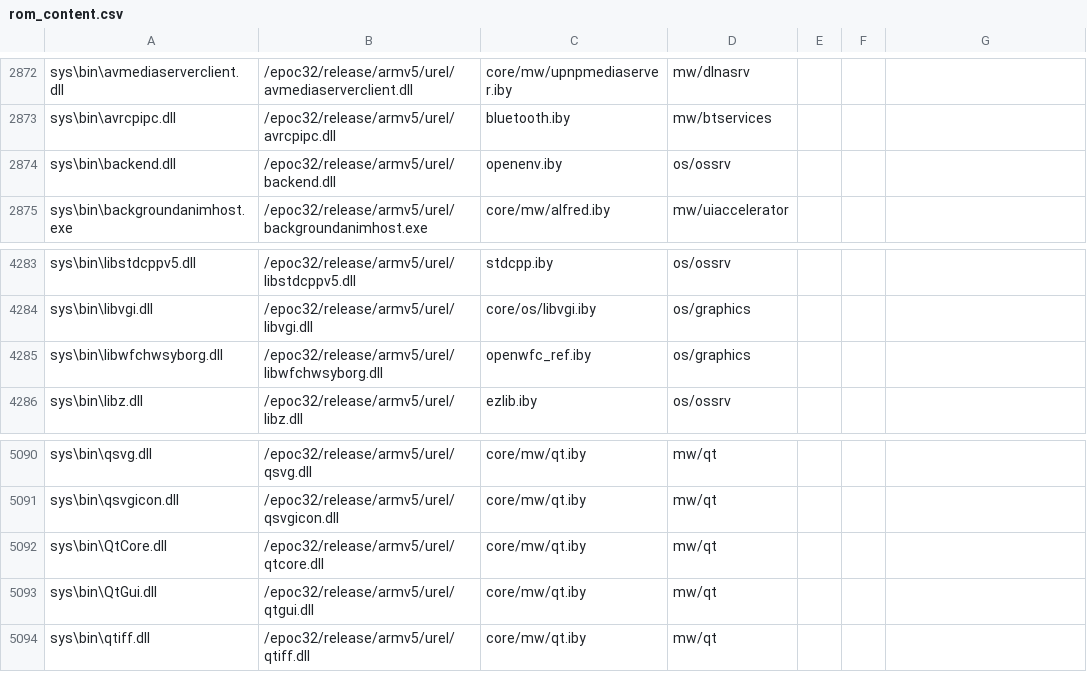
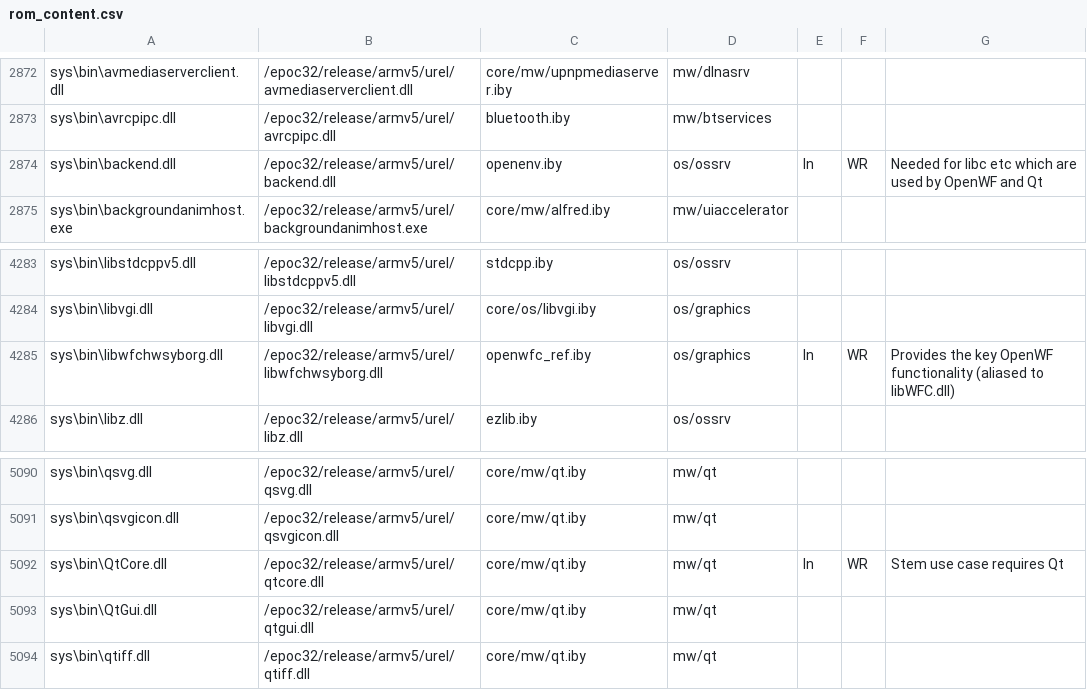
Before and after one commit to wannaphong/symbian-incubation-projects.fcl-stemkit, a CSV file: syborg_stem/rom_content.csv, drawn as a sheet; only a part is shown, gaps mark what is left out.

Commit message:
Update filter_obyfile.pl to support the "In" command, which detects conflicts with the scope of removals Updated rom_content.csv to mark backend.dll, libwfcsyborg.dll and QtCore.dll as "In", because we must have them.

```diff
--- a/syborg_stem/rom_content.csv
+++ b/syborg_stem/rom_content.csv
@@ -2873,3 +2873,3 @@ sys\bin\avmediaserverclient.dll,/epoc32/release/armv5/urel/avmediaserverclient.d
 sys\bin\avrcpipc.dll,/epoc32/release/armv5/urel/avrcpipc.dll,bluetooth.iby,mw/btservices,,,
-sys\bin\backend.dll,/epoc32/release/armv5/urel/backend.dll,openenv.iby,os/ossrv,,,
+sys\bin\backend.dll,/epoc32/release/armv5/urel/backend.dll,openenv.iby,os/ossrv,In,WR,Needed for libc etc which are used by OpenWF and Qt
 sys\bin\backgroundanimhost.exe,/epoc32/release/armv5/urel/backgroundanimhost.exe,core/mw/alfred.iby,mw/uiaccelerator,,,
@@ -4284,3 +4284,3 @@ sys\bin\libstdcppv5.dll,/epoc32/release/armv5/urel/libstdcppv5.dll,stdcpp.iby,os
 sys\bin\libvgi.dll,/epoc32/release/armv5/urel/libvgi.dll,core/os/libvgi.iby,os/graphics,,,
-sys\bin\libwfchwsyborg.dll,/epoc32/release/armv5/urel/libwfchwsyborg.dll,openwfc_ref.iby,os/graphics,,,
+sys\bin\libwfchwsyborg.dll,/epoc32/release/armv5/urel/libwfchwsyborg.dll,openwfc_ref.iby,os/graphics,In,WR,Provides the key OpenWF functionality (aliased to libWFC.dll)
 sys\bin\libz.dll,/epoc32/release/armv5/urel/libz.dll,ezlib.iby,os/ossrv,,,
@@ -5091,3 +5091,3 @@ sys\bin\qsvg.dll,/epoc32/release/armv5/urel/qsvg.dll,core/mw/qt.iby,mw/qt,,,
 sys\bin\qsvgicon.dll,/epoc32/release/armv5/urel/qsvgicon.dll,core/mw/qt.iby,mw/qt,,,
-sys\bin\QtCore.dll,/epoc32/release/armv5/urel/qtcore.dll,core/mw/qt.iby,mw/qt,,,
+sys\bin\QtCore.dll,/epoc32/release/armv5/urel/qtcore.dll,core/mw/qt.iby,mw/qt,In,WR,Stem use case requires Qt
 sys\bin\QtGui.dll,/epoc32/release/armv5/urel/qtgui.dll,core/mw/qt.iby,mw/qt,,,
```
Also changed, not shown: 1 other file.
